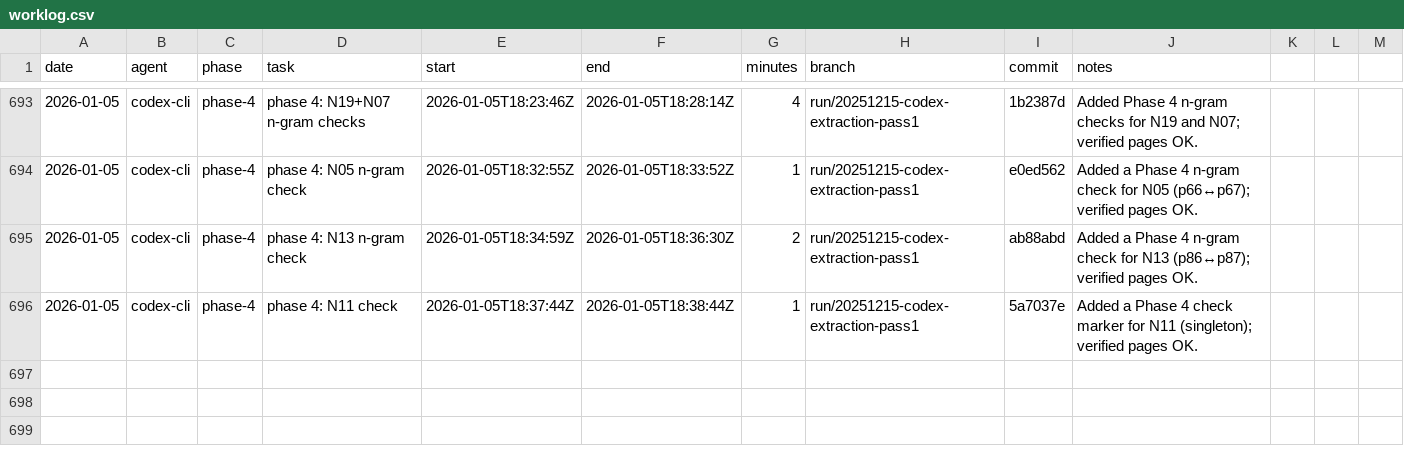
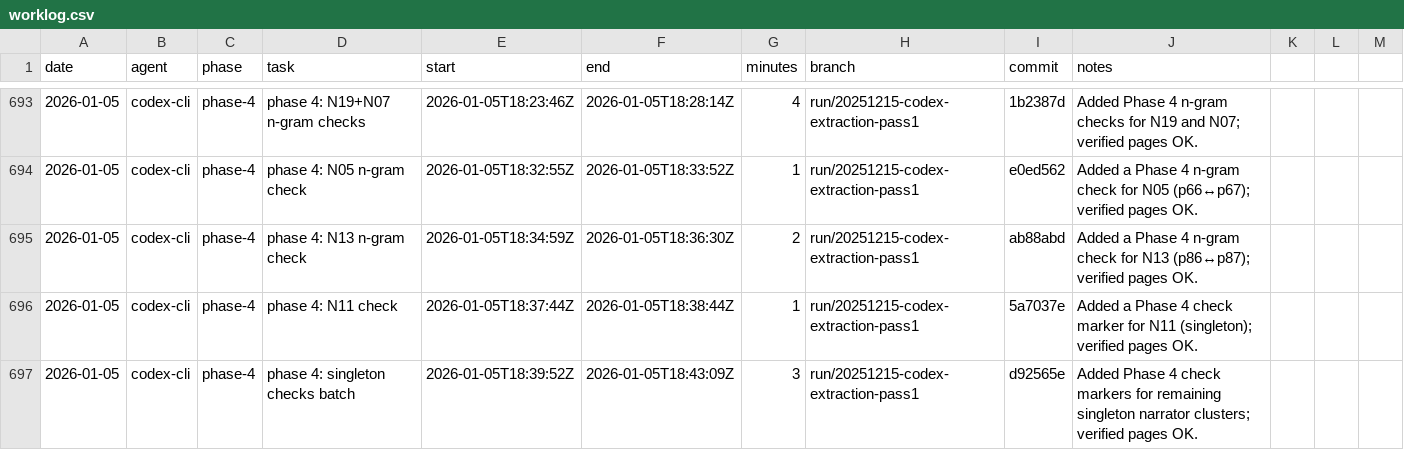
Before and after one commit to seanbetts/cains-jawbone, a CSV file: Worklog/worklog.csv, drawn as a sheet; only a part is shown, gaps mark what is left out; the diff names each change by its address in the sheet, - before the commit and + after, or states it on an @@ line.

Commit message:
Worklog: log singleton checks batch

```diff
--- a/Worklog/worklog.csv
+++ b/Worklog/worklog.csv
+row 697: 2026-01-05 | codex-cli | phase-4 | phase 4: singleton checks batch | 2026-01-05T18:39:52Z | 2026-01-05T18:43:09Z | 3 | run/20251215-codex-extraction-pass1 | d92565e | Added Phase 4 check markers for remaining singleton narrator clusters; verified pages OK.
```
